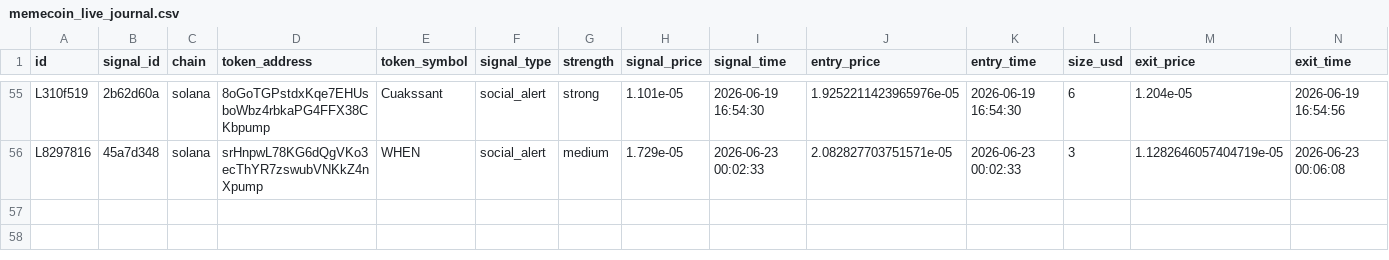
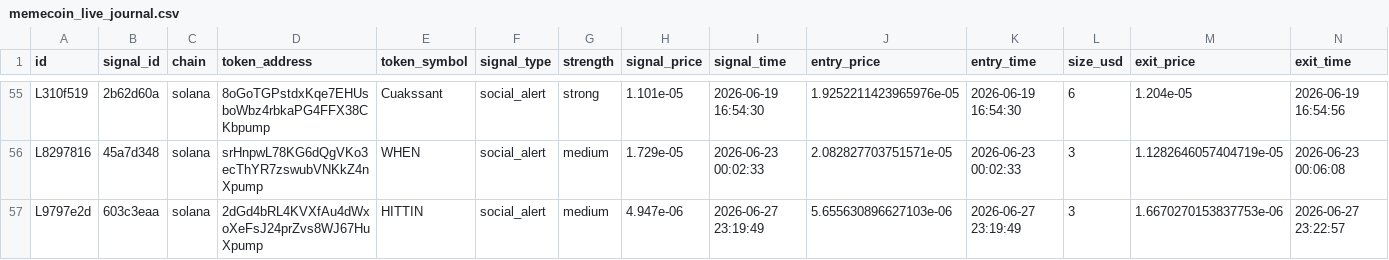
Before and after one commit to AMR200215/quant-bot, a CSV file: logs/memecoin_live_journal.csv, drawn as a sheet; only a part is shown, gaps mark what is left out; rows hold the shown columns only; the diff names each change by its address in the sheet, - before the commit and + after, or states it on an @@ line.

```diff
--- a/logs/memecoin_live_journal.csv
+++ b/logs/memecoin_live_journal.csv
+row 57: L9797e2d | 603c3eaa | solana | 2dGd4bRL4KVXfAu4dWxoXeFsJ24prZvs8WJ67HuXpump | HITTIN | social_alert | medium | 4.947e-06 | 2026-06-27 23:19:49 | 5.655630896627103e-06 | 2026-06-27 23:19:49 | 3 | 1.6670270153837753e-06 | 2026-06-27 23:22:57
```
Also changed, not shown: logs/memecoin_social_journal.csv.
